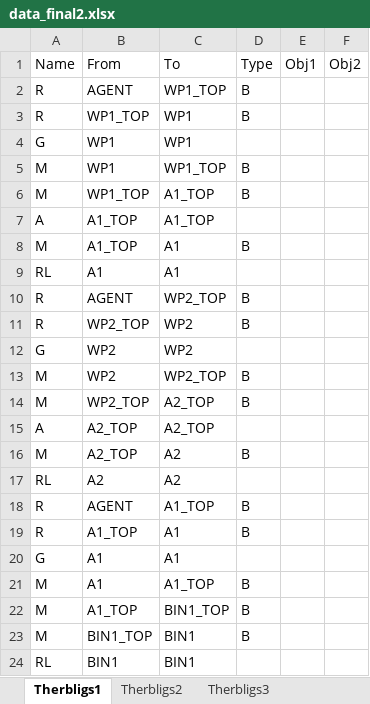
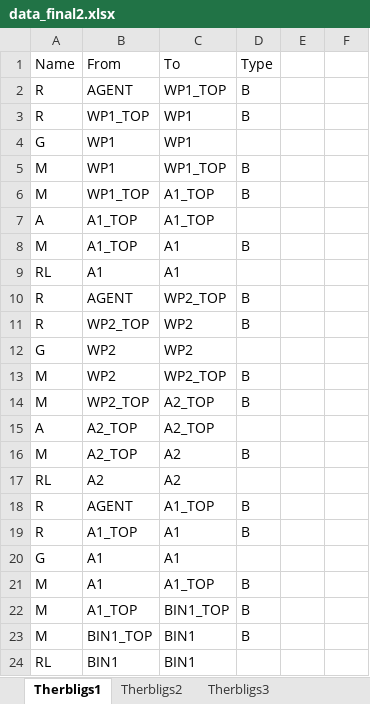
Before and after one commit to yuyulu1221/HRC_taskAlloc_w.TB_w.AR, an Excel workbook: data/data_final2.xlsx, sheet Therbligs1, drawn as a sheet; values as stored, in another font and other column widths than the file's, no borders; the diff names each change by its address in the sheet, - before the commit and + after, or states it on an @@ line.

```diff
--- a/data/data_final2.xlsx (sheet Therbligs1)
+++ b/data/data_final2.xlsx (sheet Therbligs1)
-E1: Obj1
+E1: (empty)
-F1: Obj2
+F1: (empty)
```
Also changed, not shown: data/therblig_process_time.xlsx, 13 other files.
